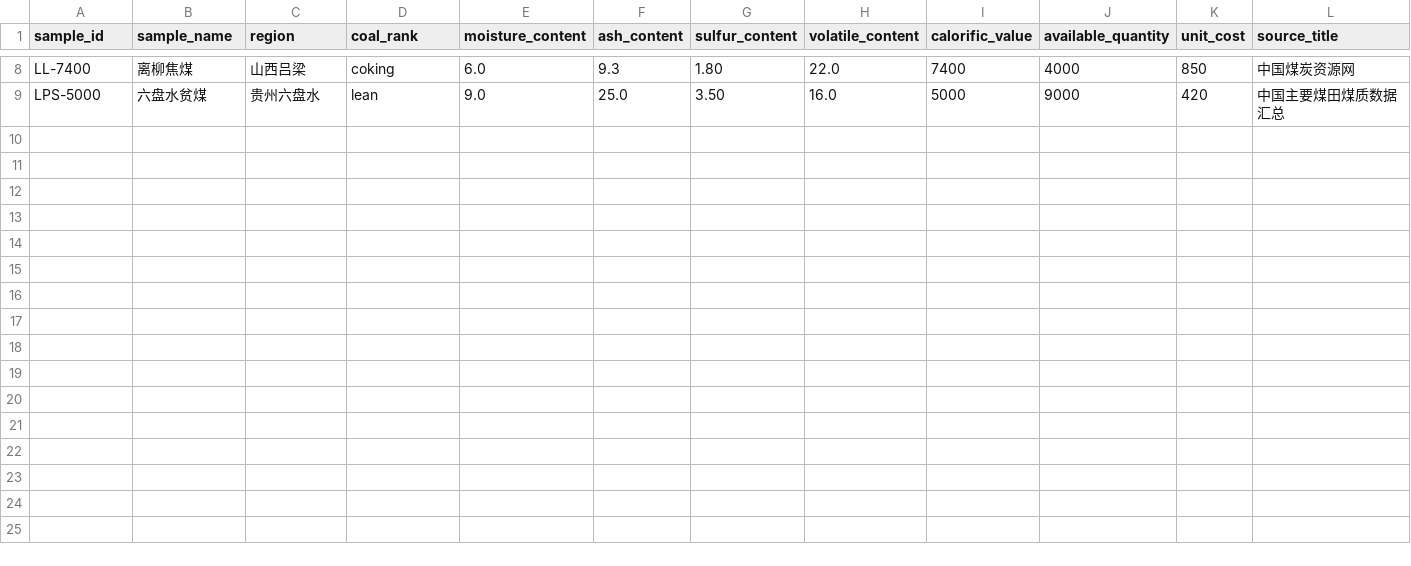
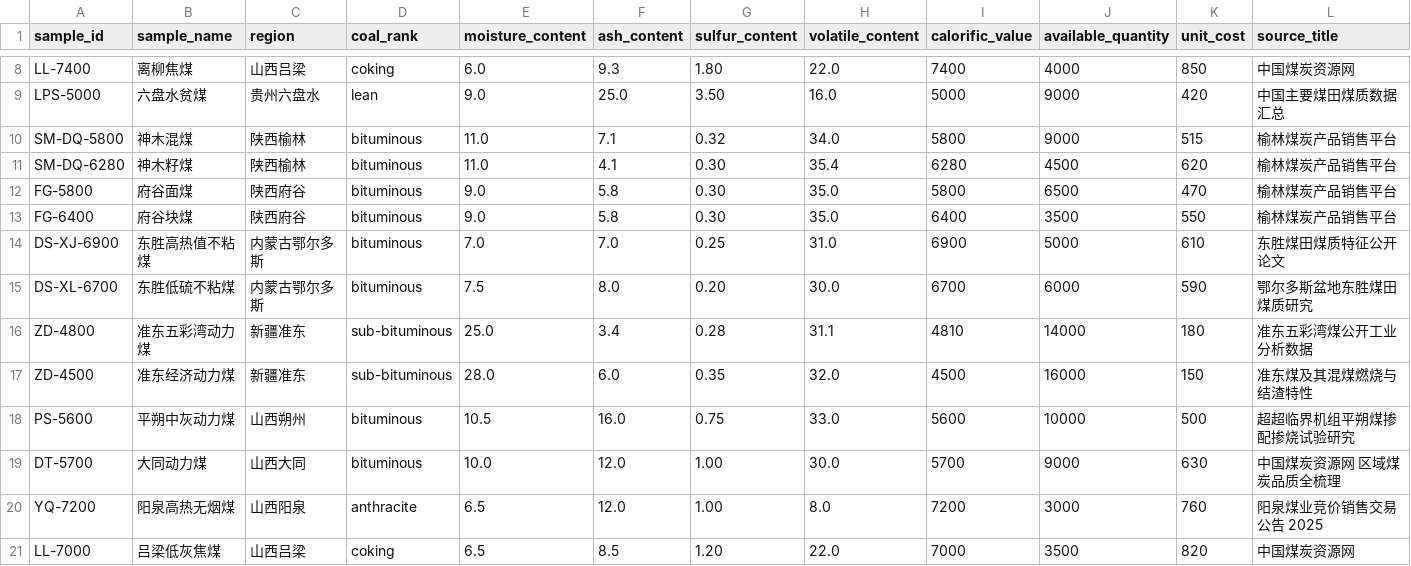
Before and after one commit to Arthur040419/coal_blending_system_model_tuning, a CSV file: data/raw/public_coal_quality_samples.csv, drawn as a sheet; only a part is shown, gaps mark what is left out; rows hold the shown columns only; the diff names each change by its address in the sheet, - before the commit and + after, or states it on an @@ line.

```diff
--- a/data/raw/public_coal_quality_samples.csv
+++ b/data/raw/public_coal_quality_samples.csv
+row 10: SM-DQ-5800 | 神木混煤 | 陕西榆林 | bituminous | 11.0 | 7.1 | 0.32 | 34.0 | 5800 | 9000 | 515 | 榆林煤炭产品销售平台
+row 11: SM-DQ-6280 | 神木籽煤 | 陕西榆林 | bituminous | 11.0 | 4.1 | 0.30 | 35.4 | 6280 | 4500 | 620 | 榆林煤炭产品销售平台
+row 12: FG-5800 | 府谷面煤 | 陕西府谷 | bituminous | 9.0 | 5.8 | 0.30 | 35.0 | 5800 | 6500 | 470 | 榆林煤炭产品销售平台
+row 13: FG-6400 | 府谷块煤 | 陕西府谷 | bituminous | 9.0 | 5.8 | 0.30 | 35.0 | 6400 | 3500 | 550 | 榆林煤炭产品销售平台
+row 14: DS-XJ-6900 | 东胜高热值不粘煤 | 内蒙古鄂尔多斯 | bituminous | 7.0 | 7.0 | 0.25 | 31.0 | 6900 | 5000 | 610 | 东胜煤田煤质特征公开论文
+row 15: DS-XL-6700 | 东胜低硫不粘煤 | 内蒙古鄂尔多斯 | bituminous | 7.5 | 8.0 | 0.20 | 30.0 | 6700 | 6000 | 590 | 鄂尔多斯盆地东胜煤田煤质研究
+row 16: ZD-4800 | 准东五彩湾动力煤 | 新疆准东 | sub-bituminous | 25.0 | 3.4 | 0.28 | 31.1 | 4810 | 14000 | 180 | 准东五彩湾煤公开工业分析数据
+row 17: ZD-4500 | 准东经济动力煤 | 新疆准东 | sub-bituminous | 28.0 | 6.0 | 0.35 | 32.0 | 4500 | 16000 | 150 | 准东煤及其混煤燃烧与结渣特性
+row 18: PS-5600 | 平朔中灰动力煤 | 山西朔州 | bituminous | 10.5 | 16.0 | 0.75 | 33.0 | 5600 | 10000 | 500 | 超超临界机组平朔煤掺配掺烧试验研究
+row 19: DT-5700 | 大同动力煤 | 山西大同 | bituminous | 10.0 | 12.0 | 1.00 | 30.0 | 5700 | 9000 | 630 | 中国煤炭资源网 区域煤炭品质全梳理
+row 20: YQ-7200 | 阳泉高热无烟煤 | 山西阳泉 | anthracite | 6.5 | 12.0 | 1.00 | 8.0 | 7200 | 3000 | 760 | 阳泉煤业竞价销售交易公告 2025
+row 21: LL-7000 | 吕梁低灰焦煤 | 山西吕梁 | coking | 6.5 | 8.5 | 1.20 | 22.0 | 7000 | 3500 | 820 | 中国煤炭资源网
```
Also changed, not shown: 41 other files.
